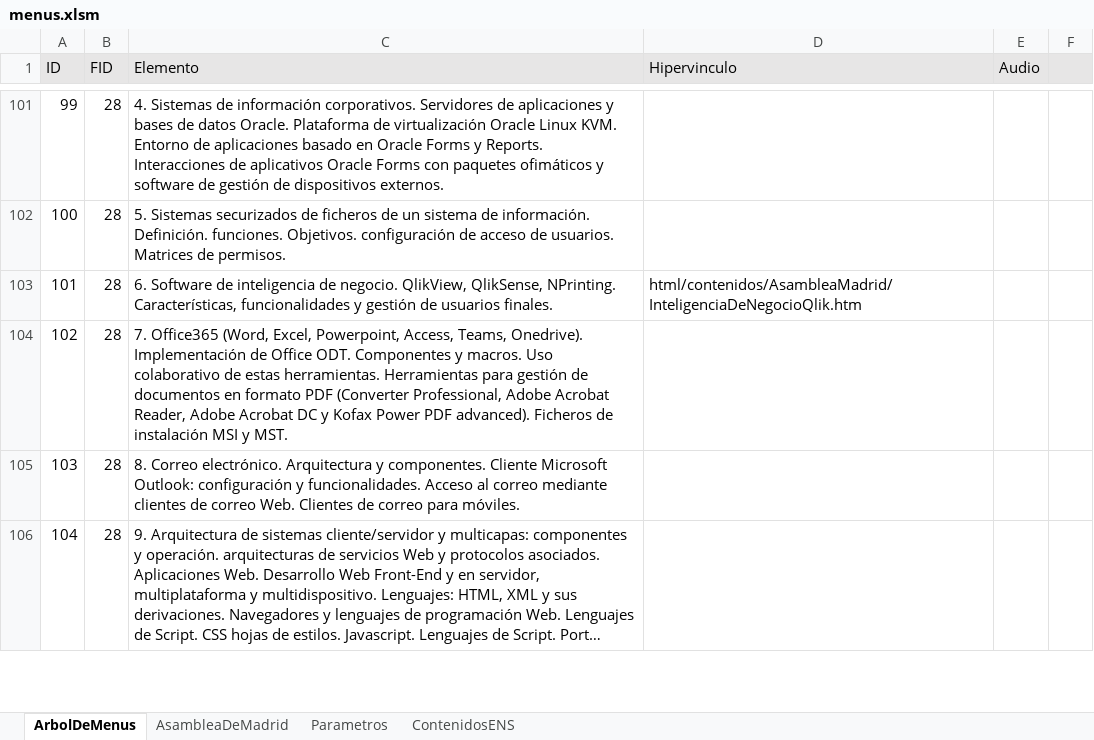
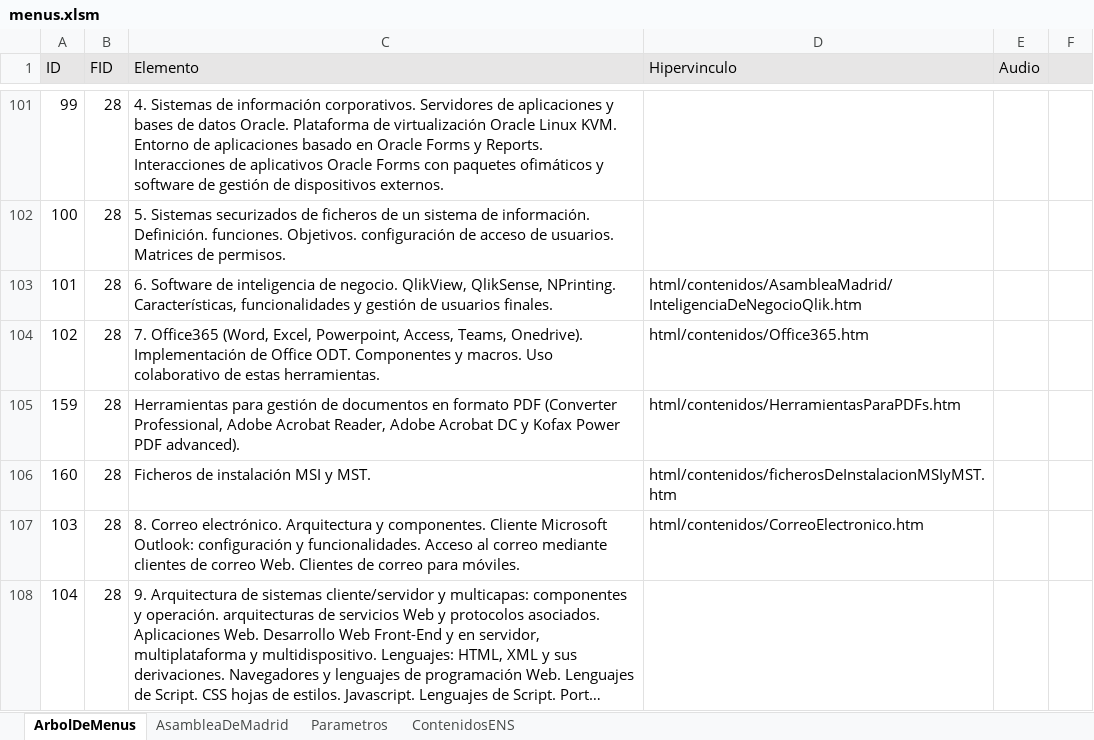
Before and after one commit to elmonje/ApuntillosWeb, an Excel workbook: data/menus.xlsm, sheet ArbolDeMenus, drawn as a sheet; only a part is shown, gaps mark what is left out; long unchanged cells end in …; values as stored, in another font and other column widths than the file's, no borders; addresses are those after the commit; the diff covers the shown part only; the diff names each change by its address in the sheet, - before the commit and + after, or states it on an @@ line.

```diff
--- a/data/menus.xlsm (sheet ArbolDeMenus)
+++ b/data/menus.xlsm (sheet ArbolDeMenus)
-C104 (Elemento): …estas herramientas. Herramientas para gestión de documentos en formato PDF (Converter Professional, Adobe Acrobat Reader, Adobe Acrobat DC y Kofax Power PDF advanced). Ficheros de instalación MSI y MST.
+C104 (Elemento): …estas herramientas.
-D104 (Hipervinculo): (empty)
+D104 (Hipervinculo): html/contenidos/Office365.htm
+row 105: 159 | 28 | Herramientas para gestión de documentos en formato PDF (Converter Professional, Adobe Acrobat Reader, Adobe Acrobat DC y Kofax Power PDF advanced). | html/contenidos/HerramientasParaPDFs.htm
+row 106: 160 | 28 | Ficheros de instalación MSI y MST. | html/contenidos/ficherosDeInstalacionMSIyMST.htm
-D107 (Hipervinculo): (empty)
+D107 (Hipervinculo): html/contenidos/CorreoElectronico.htm
```
Also changed, not shown: 1 added row and 3 edited cells elsewhere in this sheet, 7 other files.
